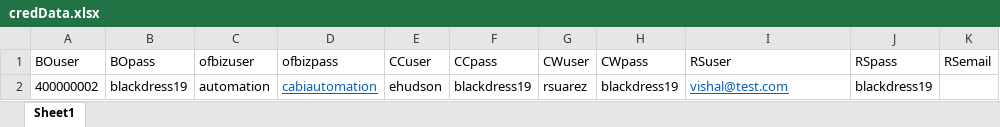
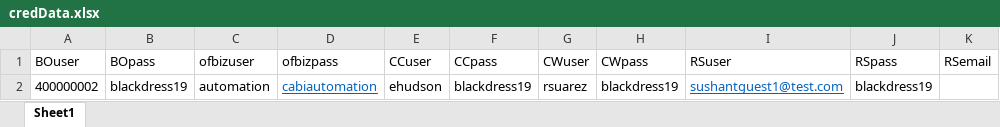
Before and after one commit to vishallamba25/cabi, an Excel workbook: KatalonProjects/credData.xlsx, sheet Sheet1, drawn as a sheet; values as stored, in another font and other column widths than the file's, no borders; the diff names each change by its address in the sheet, - before the commit and + after, or states it on an @@ line.

```diff
--- a/KatalonProjects/credData.xlsx (sheet Sheet1)
+++ b/KatalonProjects/credData.xlsx (sheet Sheet1)
-I2 (RSuser): vishal@test.com
+I2 (RSuser): sushantguest1@test.com
```
Also changed, not shown: KatalonProjects/envtData.xlsx, 17 other files.
